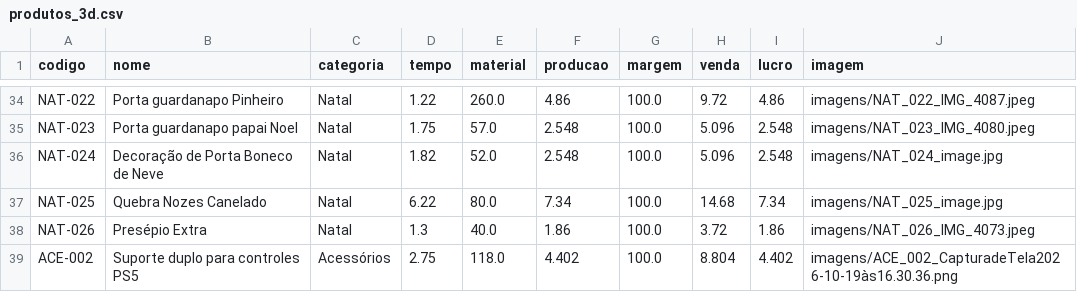
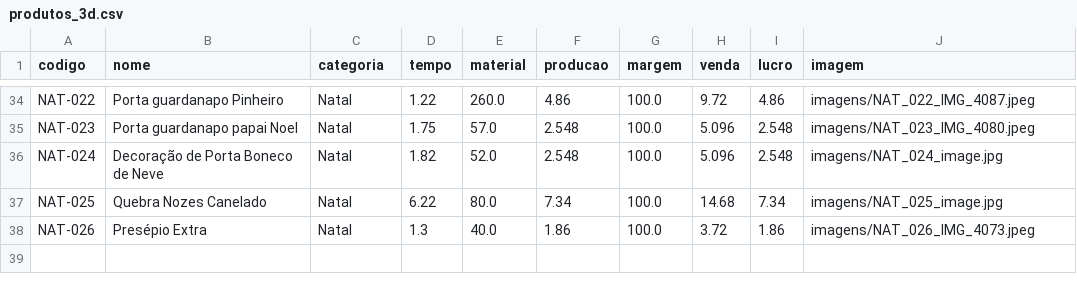
Before and after one commit to geopare/EITA, a CSV file: produtos_3d.csv, drawn as a sheet; only a part is shown, gaps mark what is left out; the diff names each change by its address in the sheet, - before the commit and + after, or states it on an @@ line.

Commit message:
Atualização automática do banco de produtos

```diff
--- a/produtos_3d.csv
+++ b/produtos_3d.csv
-row 39: ACE-002 | Suporte duplo para controles PS5 | Acessórios | 2.75 | 118.0 | 4.402 | 100.0 | 8.804 | 4.402 | imagens/ACE_002_CapturadeTela2026-10-19às16.30.36.png
```
